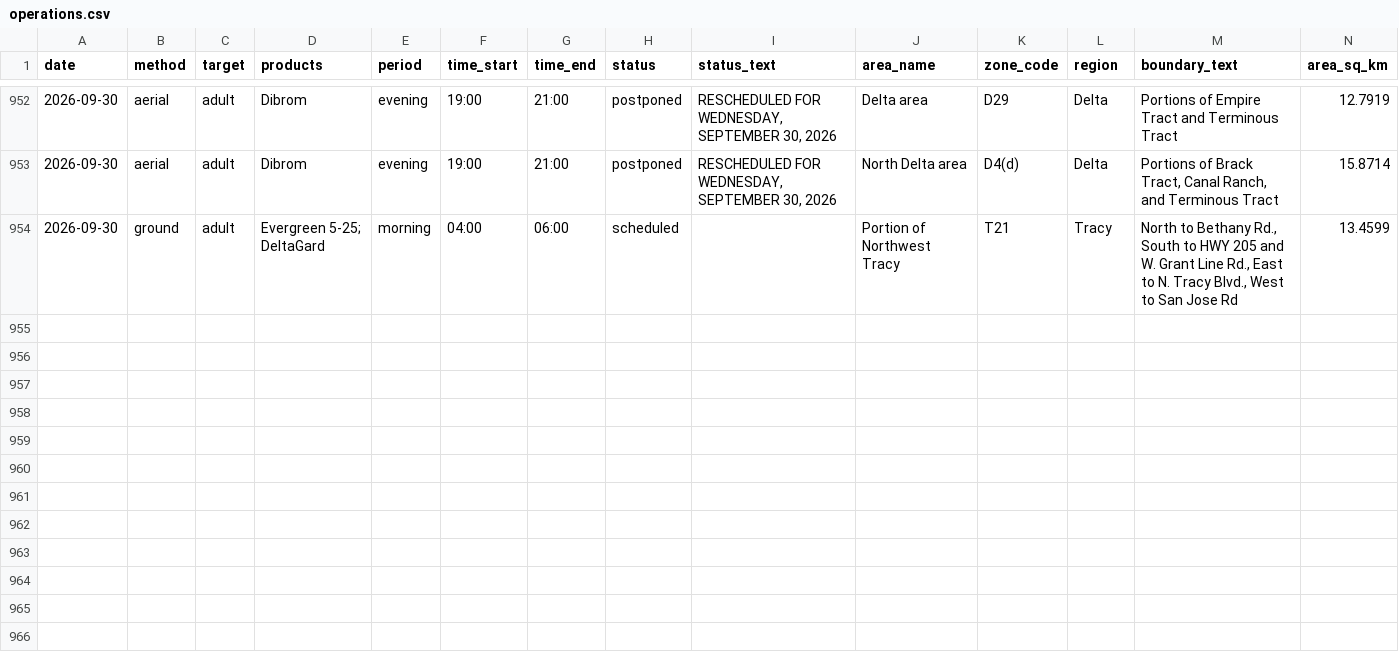
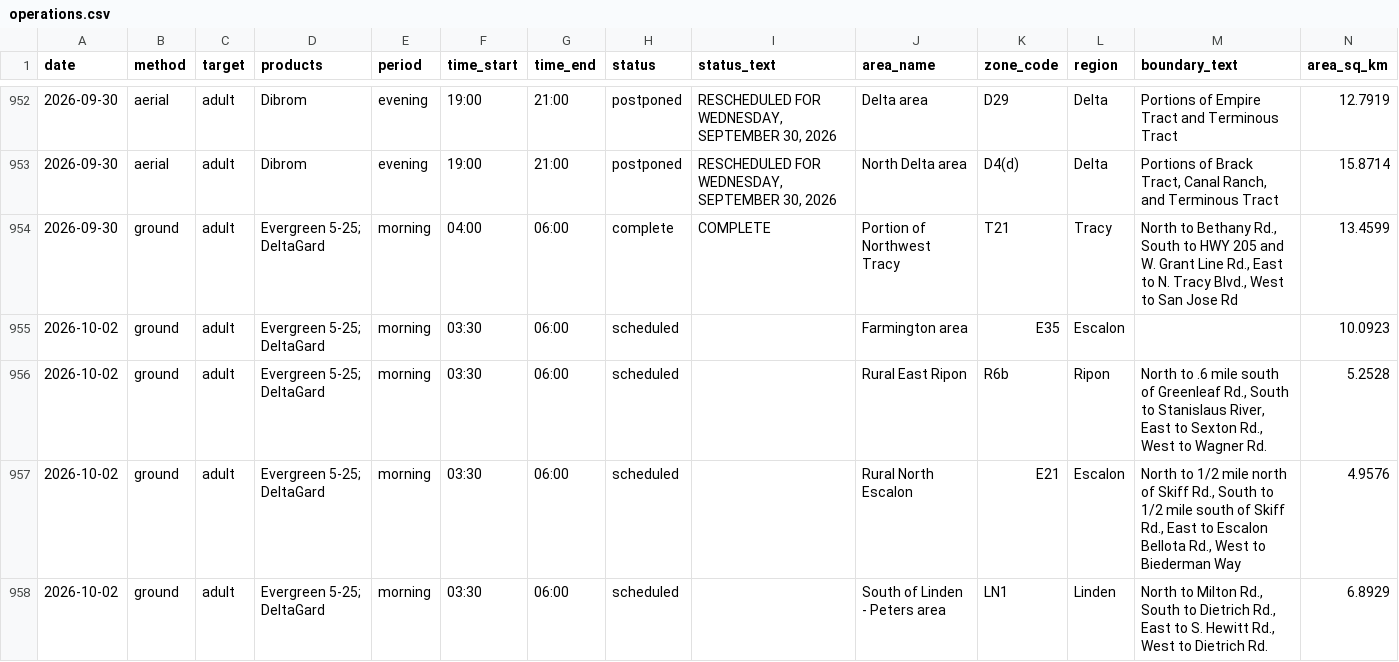
Before and after one commit to dk-dev/sj-mosquito-maps, a CSV file: data/exports/operations.csv, drawn as a sheet; only a part is shown, gaps mark what is left out; rows hold the shown columns only; the diff names each change by its address in the sheet, - before the commit and + after, or states it on an @@ line.

```diff
--- a/data/exports/operations.csv
+++ b/data/exports/operations.csv
-H954 (status): scheduled
+H954 (status): complete
-I954 (status_text): (empty)
+I954 (status_text): COMPLETE
+row 955: 2026-10-02 | ground | adult | Evergreen 5-25; DeltaGard | morning | 03:30 | 06:00 | scheduled |  | Farmington area | E35 | Escalon |  | 10.0923
+row 956: 2026-10-02 | ground | adult | Evergreen 5-25; DeltaGard | morning | 03:30 | 06:00 | scheduled |  | Rural East Ripon | R6b | Ripon | North to .6 mile south of Greenleaf Rd., South to Stanislaus River, East to Sexton Rd., West to Wagner Rd. | 5.2528
+row 957: 2026-10-02 | ground | adult | Evergreen 5-25; DeltaGard | morning | 03:30 | 06:00 | scheduled |  | Rural North Escalon | E21 | Escalon | North to 1/2 mile north of Skiff Rd., South to 1/2 mile south of Skiff Rd., East to Escalon Bellota Rd., West to Biederman Way | 4.9576
+row 958: 2026-10-02 | ground | adult | Evergreen 5-25; DeltaGard | morning | 03:30 | 06:00 | scheduled |  | South of Linden - Peters area | LN1 | Linden | North to Milton Rd., South to Dietrich Rd., East to S. Hewitt Rd., West to Dietrich Rd. | 6.8929
```
Also changed, not shown: 3 other files.
